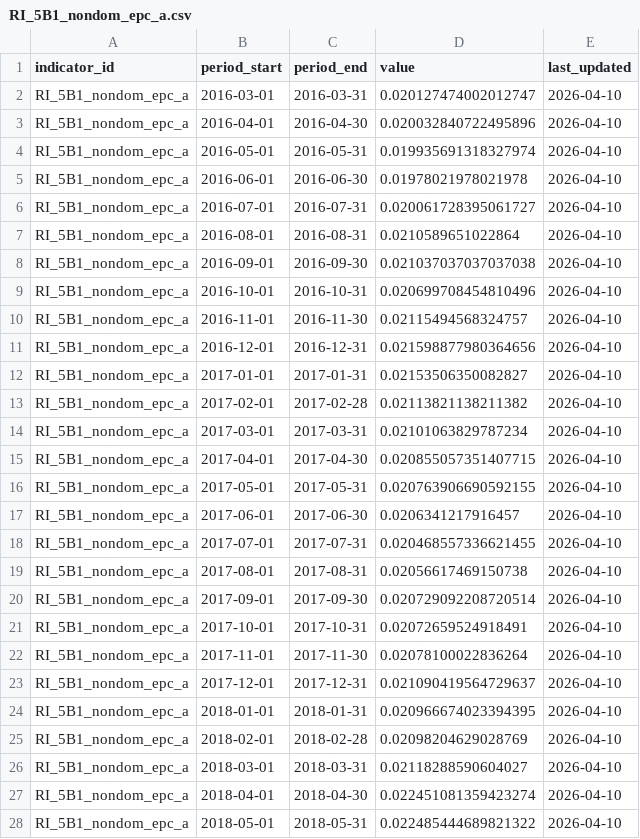
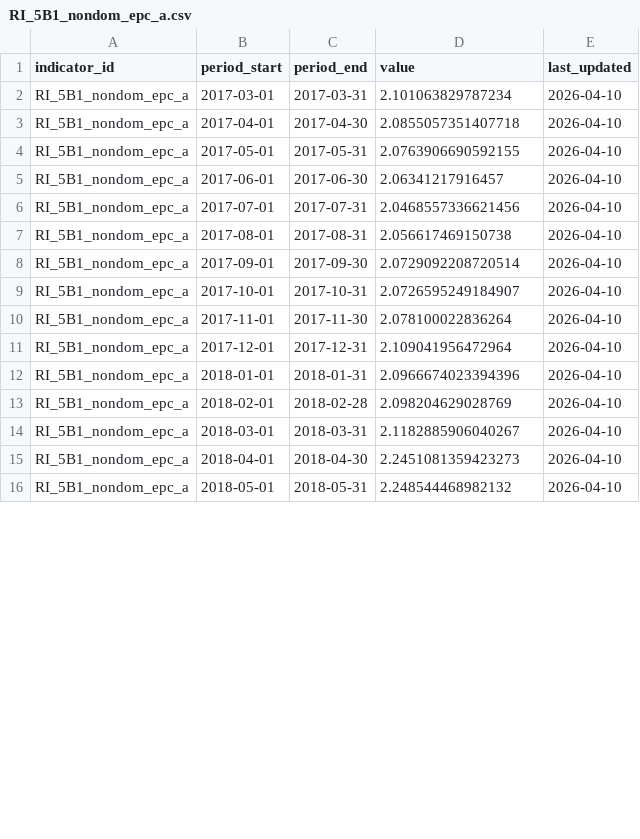
Before and after one commit to westofengland-ca/weca_regional_indicators, a CSV file: data/fact/RI_5B1_nondom_epc_a.csv, drawn as a sheet; only a part is shown; the diff covers the shown part only.

```diff
--- a/data/fact/RI_5B1_nondom_epc_a.csv
+++ b/data/fact/RI_5B1_nondom_epc_a.csv
@@ -1,28 +1,16 @@
 indicator_id,period_start,period_end,value,last_updated
-RI_5B1_nondom_epc_a,2016-03-01,2016-03-31,0.020127474002012747,2026-04-10
-RI_5B1_nondom_epc_a,2016-04-01,2016-04-30,0.020032840722495896,2026-04-10
-RI_5B1_nondom_epc_a,2016-05-01,2016-05-31,0.019935691318327974,2026-04-10
-RI_5B1_nondom_epc_a,2016-06-01,2016-06-30,0.01978021978021978,2026-04-10
-RI_5B1_nondom_epc_a,2016-07-01,2016-07-31,0.020061728395061727,2026-04-10
-RI_5B1_nondom_epc_a,2016-08-01,2016-08-31,0.0210589651022864,2026-04-10
-RI_5B1_nondom_epc_a,2016-09-01,2016-09-30,0.021037037037037038,2026-04-10
-RI_5B1_nondom_epc_a,2016-10-01,2016-10-31,0.020699708454810496,2026-04-10
-RI_5B1_nondom_epc_a,2016-11-01,2016-11-30,0.02115494568324757,2026-04-10
-RI_5B1_nondom_epc_a,2016-12-01,2016-12-31,0.021598877980364656,2026-04-10
-RI_5B1_nondom_epc_a,2017-01-01,2017-01-31,0.02153506350082827,2026-04-10
-RI_5B1_nondom_epc_a,2017-02-01,2017-02-28,0.02113821138211382,2026-04-10
-RI_5B1_nondom_epc_a,2017-03-01,2017-03-31,0.02101063829787234,2026-04-10
-RI_5B1_nondom_epc_a,2017-04-01,2017-04-30,0.020855057351407715,2026-04-10
-RI_5B1_nondom_epc_a,2017-05-01,2017-05-31,0.020763906690592155,2026-04-10
-RI_5B1_nondom_epc_a,2017-06-01,2017-06-30,0.0206341217916457,2026-04-10
-RI_5B1_nondom_epc_a,2017-07-01,2017-07-31,0.020468557336621455,2026-04-10
-RI_5B1_nondom_epc_a,2017-08-01,2017-08-31,0.02056617469150738,2026-04-10
-RI_5B1_nondom_epc_a,2017-09-01,2017-09-30,0.020729092208720514,2026-04-10
-RI_5B1_nondom_epc_a,2017-10-01,2017-10-31,0.02072659524918491,2026-04-10
-RI_5B1_nondom_epc_a,2017-11-01,2017-11-30,0.02078100022836264,2026-04-10
-RI_5B1_nondom_epc_a,2017-12-01,2017-12-31,0.021090419564729637,2026-04-10
-RI_5B1_nondom_epc_a,2018-01-01,2018-01-31,0.020966674023394395,2026-04-10
-RI_5B1_nondom_epc_a,2018-02-01,2018-02-28,0.02098204629028769,2026-04-10
-RI_5B1_nondom_epc_a,2018-03-01,2018-03-31,0.02118288590604027,2026-04-10
-RI_5B1_nondom_epc_a,2018-04-01,2018-04-30,0.022451081359423274,2026-04-10
-RI_5B1_nondom_epc_a,2018-05-01,2018-05-31,0.022485444689821322,2026-04-10
+RI_5B1_nondom_epc_a,2017-03-01,2017-03-31,2.101063829787234,2026-04-10
+RI_5B1_nondom_epc_a,2017-04-01,2017-04-30,2.0855057351407718,2026-04-10
+RI_5B1_nondom_epc_a,2017-05-01,2017-05-31,2.0763906690592155,2026-04-10
+RI_5B1_nondom_epc_a,2017-06-01,2017-06-30,2.06341217916457,2026-04-10
+RI_5B1_nondom_epc_a,2017-07-01,2017-07-31,2.0468557336621456,2026-04-10
+RI_5B1_nondom_epc_a,2017-08-01,2017-08-31,2.056617469150738,2026-04-10
+RI_5B1_nondom_epc_a,2017-09-01,2017-09-30,2.0729092208720514,2026-04-10
+RI_5B1_nondom_epc_a,2017-10-01,2017-10-31,2.0726595249184907,2026-04-10
+RI_5B1_nondom_epc_a,2017-11-01,2017-11-30,2.078100022836264,2026-04-10
+RI_5B1_nondom_epc_a,2017-12-01,2017-12-31,2.109041956472964,2026-04-10
+RI_5B1_nondom_epc_a,2018-01-01,2018-01-31,2.0966674023394396,2026-04-10
+RI_5B1_nondom_epc_a,2018-02-01,2018-02-28,2.098204629028769,2026-04-10
+RI_5B1_nondom_epc_a,2018-03-01,2018-03-31,2.1182885906040267,2026-04-10
+RI_5B1_nondom_epc_a,2018-04-01,2018-04-30,2.2451081359423273,2026-04-10
+RI_5B1_nondom_epc_a,2018-05-01,2018-05-31,2.248544468982132,2026-04-10
```
Also changed, not shown: 93 edited cells elsewhere in this file, data/fact/RI_5A1_renewable_capacity_km2.csv, data/fact/RI_5A2_domestic_renewable.csv, 7 other files.
